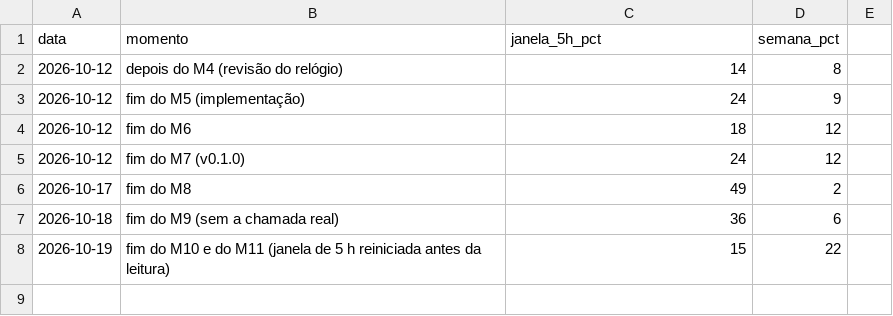
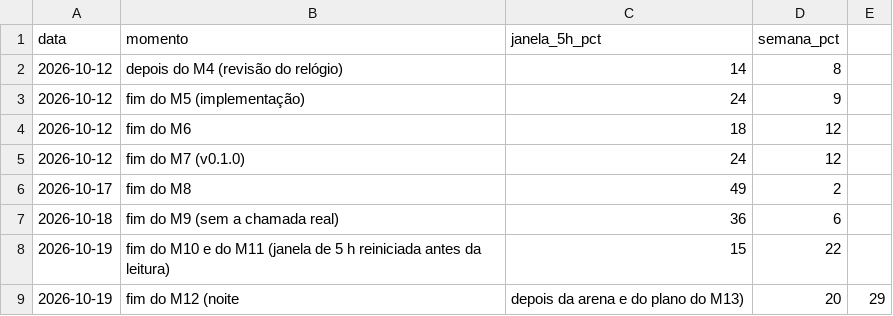
Before and after one commit to campilho/campsverso, a CSV file: docs/custos/plano.csv, drawn as a sheet.

```diff
--- a/docs/custos/plano.csv
+++ b/docs/custos/plano.csv
@@ -8 +8,2 @@ data,momento,janela_5h_pct,semana_pct
 2026-10-19,fim do M10 e do M11 (janela de 5 h reiniciada antes da leitura),15,22
+2026-10-19,fim do M12 (noite, depois da arena e do plano do M13),20,29
```
Also changed, not shown: docs/custos/sessoes.csv, 6 other files.
